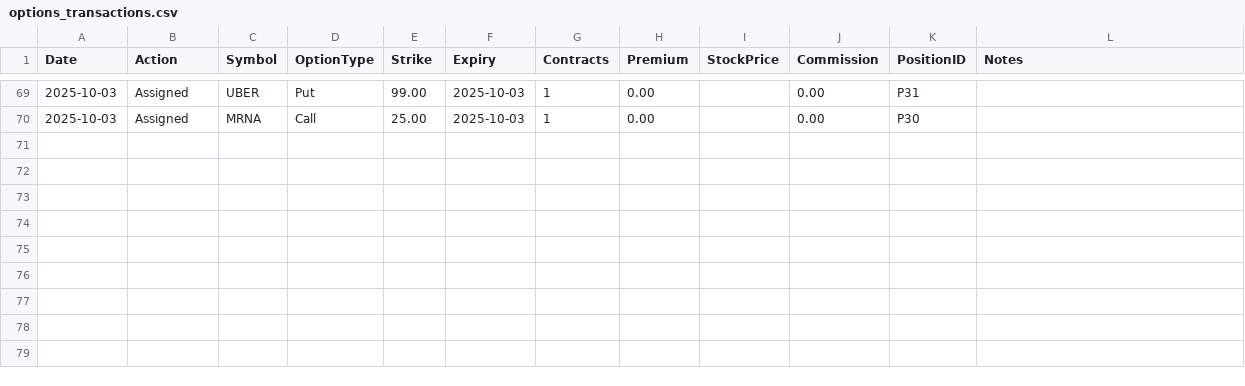
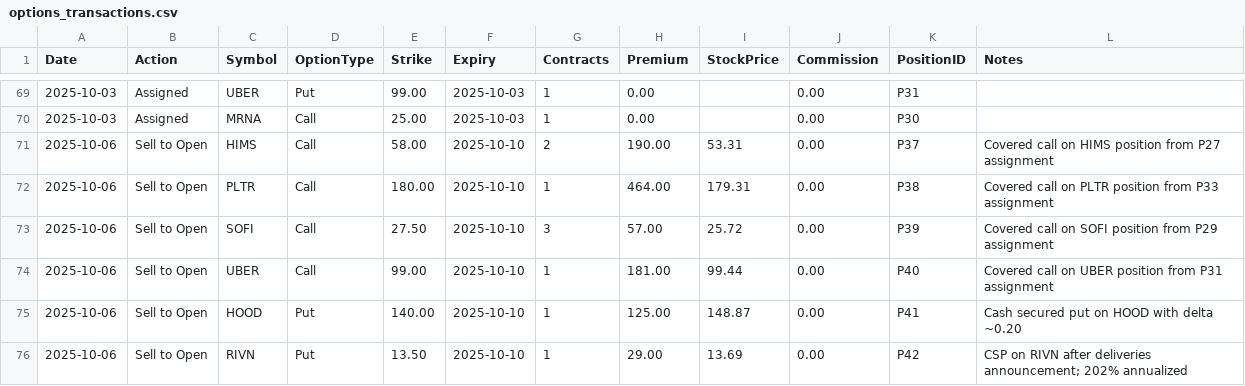
Before and after one commit to emanuelefaja/options, a CSV file: data/options_transactions.csv, drawn as a sheet; only a part is shown, gaps mark what is left out; the diff names each change by its address in the sheet, - before the commit and + after, or states it on an @@ line.

Commit message:
Updated Transactions

```diff
--- a/data/options_transactions.csv
+++ b/data/options_transactions.csv
+row 71: 2025-10-06 | Sell to Open | HIMS | Call | 58.00 | 2025-10-10 | 2 | 190.00 | 53.31 | 0.00 | P37 | Covered call on HIMS position from P27 assignment
+row 72: 2025-10-06 | Sell to Open | PLTR | Call | 180.00 | 2025-10-10 | 1 | 464.00 | 179.31 | 0.00 | P38 | Covered call on PLTR position from P33 assignment
+row 73: 2025-10-06 | Sell to Open | SOFI | Call | 27.50 | 2025-10-10 | 3 | 57.00 | 25.72 | 0.00 | P39 | Covered call on SOFI position from P29 assignment
+row 74: 2025-10-06 | Sell to Open | UBER | Call | 99.00 | 2025-10-10 | 1 | 181.00 | 99.44 | 0.00 | P40 | Covered call on UBER position from P31 assignment
+row 75: 2025-10-06 | Sell to Open | HOOD | Put | 140.00 | 2025-10-10 | 1 | 125.00 | 148.87 | 0.00 | P41 | Cash secured put on HOOD with delta ~0.20
+row 76: 2025-10-06 | Sell to Open | RIVN | Put | 13.50 | 2025-10-10 | 1 | 29.00 | 13.69 | 0.00 | P42 | CSP on RIVN after deliveries announcement; 202% annualized
```
Also changed, not shown: data/stocks_transactions.csv, 1 other file.
